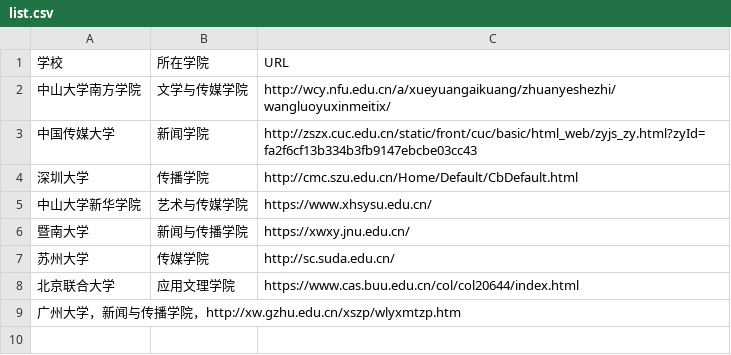
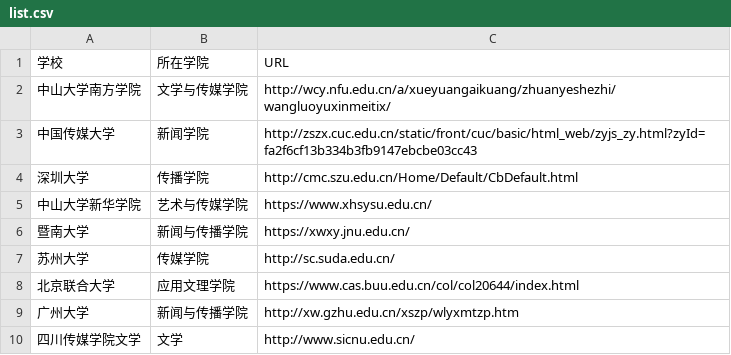
Before and after one commit to songjiahuiyyqx/work, a CSV file: list.csv, drawn as a sheet.

Commit message:
Update list.csv

```diff
--- a/list.csv
+++ b/list.csv
@@ -8,2 +8,3 @@
 北京联合大学,应用文理学院,https://www.cas.buu.edu.cn/col/col20644/index.html
-广州大学，新闻与传播学院，http://xw.gzhu.edu.cn/xszp/wlyxmtzp.htm
+广州大学,新闻与传播学院,http://xw.gzhu.edu.cn/xszp/wlyxmtzp.htm
+四川传媒学院文学,文学,http://www.sicnu.edu.cn/
```
